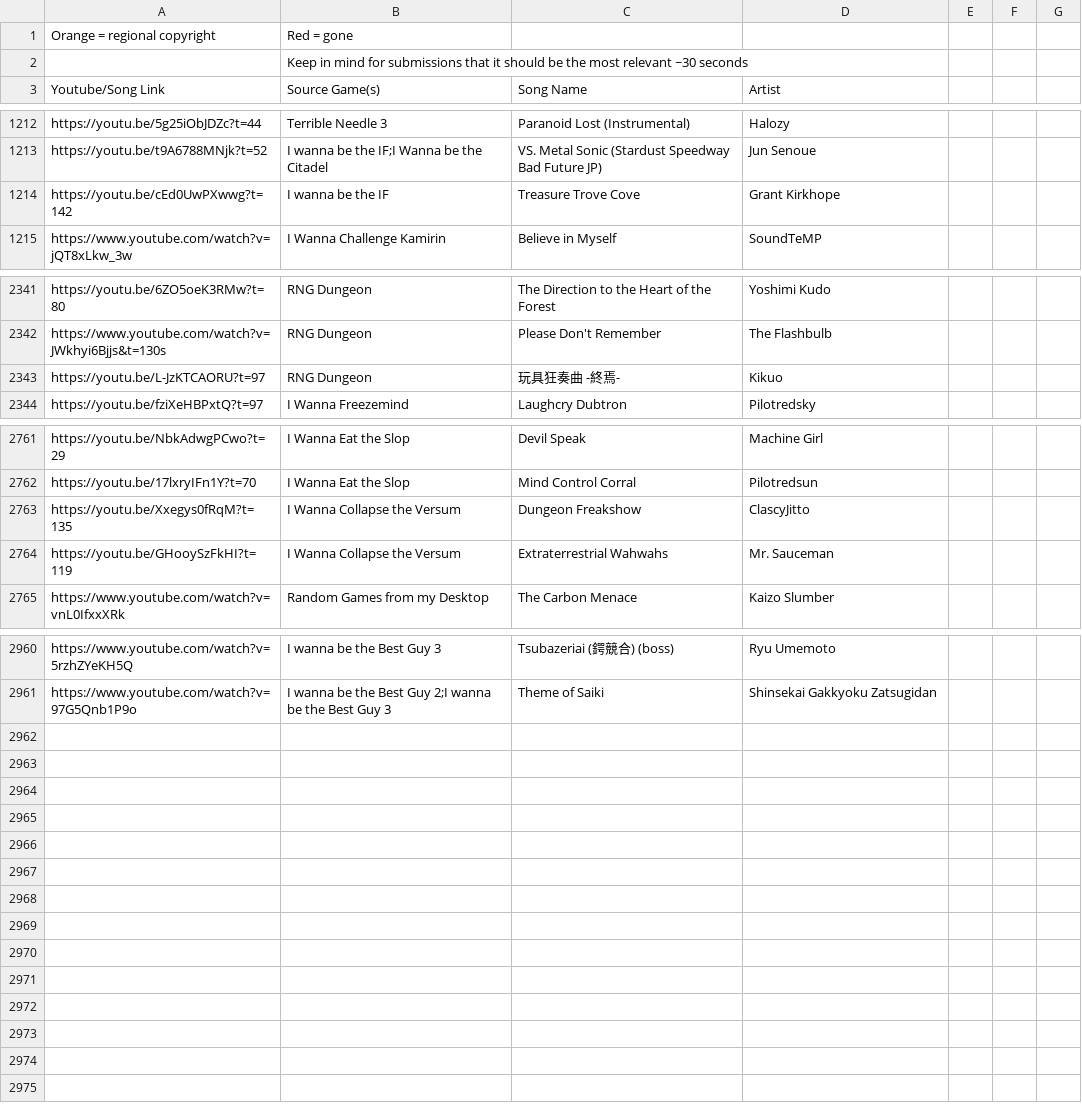
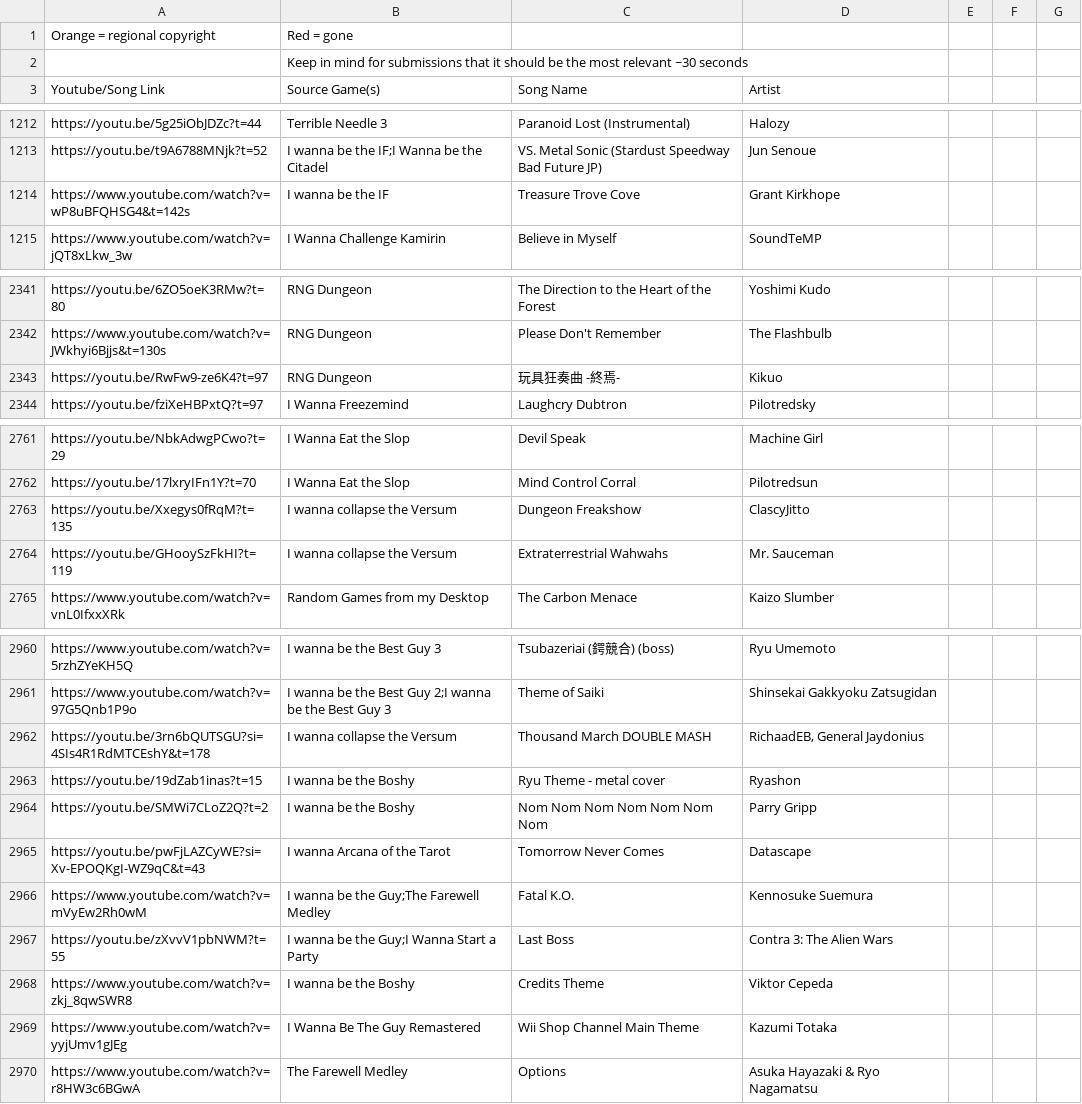
Before and after one commit to PlayerDash2017/Fangame-Music-Quiz-Page-ver, a CSV file: FMQ.csv, drawn as a sheet; only a part is shown, gaps mark what is left out.

```diff
--- a/FMQ.csv
+++ b/FMQ.csv
@@ -1213,3 +1213,3 @@ https://youtu.be/5g25iObJDZc?t=44,Terrible Needle 3,Paranoid Lost (Instrumental)
 https://youtu.be/t9A6788MNjk?t=52,I wanna be the IF;I Wanna be the Citadel,VS. Metal Sonic (Stardust Speedway Bad Future JP),Jun Senoue,,,
-https://youtu.be/cEd0UwPXwwg?t=142,I wanna be the IF,Treasure Trove Cove,Grant Kirkhope,,,
+https://www.youtube.com/watch?v=wP8uBFQHSG4&t=142s,I wanna be the IF,Treasure Trove Cove,Grant Kirkhope,,,
 https://www.youtube.com/watch?v=jQT8xLkw_3w,I Wanna Challenge Kamirin,Believe in Myself,SoundTeMP,,,
@@ -2342,3 +2342,3 @@ https://youtu.be/6ZO5oeK3RMw?t=80,RNG Dungeon,The Direction to the Heart of the
 https://www.youtube.com/watch?v=JWkhyi6Bjjs&t=130s,RNG Dungeon,Please Don't Remember,The Flashbulb,,,
-https://youtu.be/L-JzKTCAORU?t=97,RNG Dungeon,玩具狂奏曲 -終焉-,Kikuo,,,
+https://youtu.be/RwFw9-ze6K4?t=97,RNG Dungeon,玩具狂奏曲 -終焉-,Kikuo,,,
 https://youtu.be/fziXeHBPxtQ?t=97,I Wanna Freezemind,Laughcry Dubtron,Pilotredsky,,,
@@ -2762,4 +2762,4 @@ https://youtu.be/NbkAdwgPCwo?t=29,I Wanna Eat the Slop,Devil Speak,Machine Girl,
 https://youtu.be/17lxryIFn1Y?t=70,I Wanna Eat the Slop,Mind Control Corral,Pilotredsun,,,
-https://youtu.be/Xxegys0fRqM?t=135,I Wanna Collapse the Versum,Dungeon Freakshow,ClascyJitto,,,
-https://youtu.be/GHooySzFkHI?t=119,I Wanna Collapse the Versum,Extraterrestrial Wahwahs,Mr. Sauceman,,,
+https://youtu.be/Xxegys0fRqM?t=135,I wanna collapse the Versum,Dungeon Freakshow,ClascyJitto,,,
+https://youtu.be/GHooySzFkHI?t=119,I wanna collapse the Versum,Extraterrestrial Wahwahs,Mr. Sauceman,,,
 https://www.youtube.com/watch?v=vnL0IfxxXRk,Random Games from my Desktop,The Carbon Menace,Kaizo Slumber,,,
@@ -2961 +2961,10 @@ https://www.youtube.com/watch?v=5rzhZYeKH5Q,I wanna be the Best Guy 3,Tsubazeria
 https://www.youtube.com/watch?v=97G5Qnb1P9o,I wanna be the Best Guy 2;I wanna be the Best Guy 3,Theme of Saiki,Shinsekai Gakkyoku Zatsugidan,,,
+https://youtu.be/3rn6bQUTSGU?si=4SIs4R1RdMTCEshY&t=178,I wanna collapse the Versum,Thousand March DOUBLE MASH,"RichaadEB, General Jaydonius",,,
+https://youtu.be/19dZab1inas?t=15,I wanna be the Boshy,Ryu Theme - metal cover,Ryashon,,,
+https://youtu.be/SMWi7CLoZ2Q?t=2,I wanna be the Boshy,Nom Nom Nom Nom Nom Nom Nom,Parry Gripp,,,
+https://youtu.be/pwFjLAZCyWE?si=Xv-EPOQKgI-WZ9qC&t=43,I wanna Arcana of the Tarot,Tomorrow Never Comes,Datascape,,,
+https://www.youtube.com/watch?v=mVyEw2Rh0wM,I wanna be the Guy;The Farewell Medley,Fatal K.O.,Kennosuke Suemura,,,
+https://youtu.be/zXvvV1pbNWM?t=55,I wanna be the Guy;I Wanna Start a Party,Last Boss,Contra 3: The Alien Wars,,,
+https://www.youtube.com/watch?v=zkj_8qwSWR8,I wanna be the Boshy,Credits Theme,Viktor Cepeda,,,
+https://www.youtube.com/watch?v=yyjUmv1gJEg,I Wanna Be The Guy Remastered,Wii Shop Channel Main Theme,Kazumi Totaka,,,
+https://www.youtube.com/watch?v=r8HW3c6BGwA,The Farewell Medley,Options,Asuka Hayazaki & Ryo Nagamatsu,,,
```
Also changed, not shown: 1 other file.
